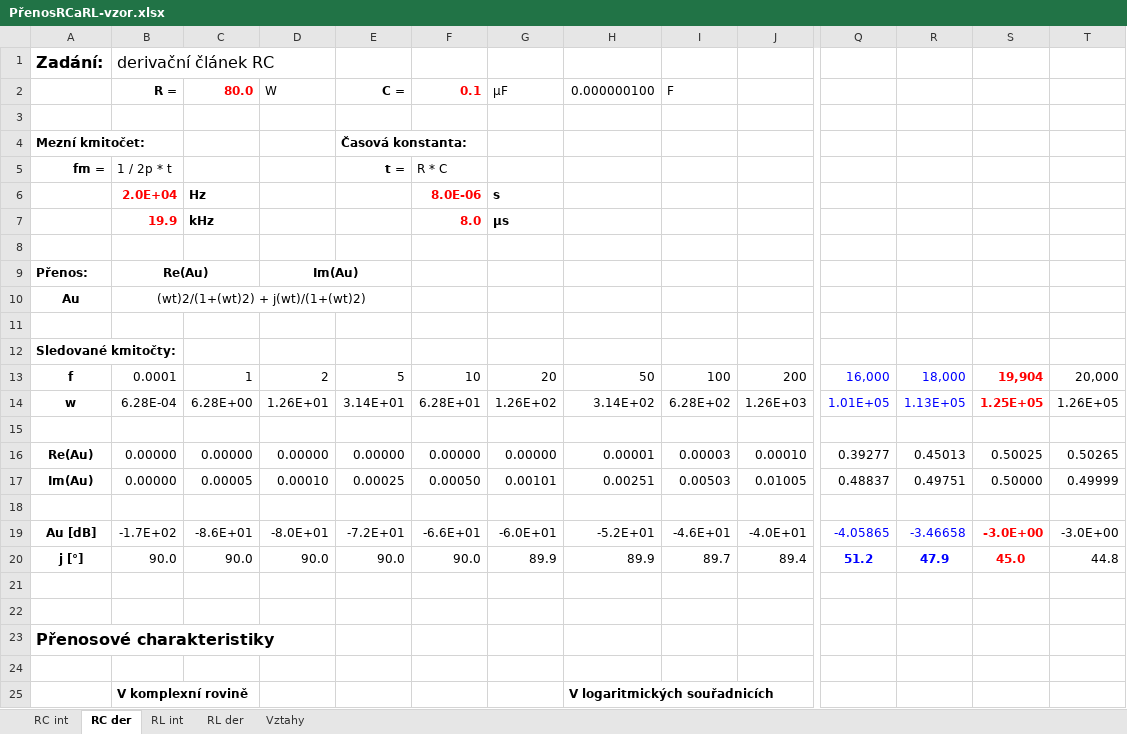
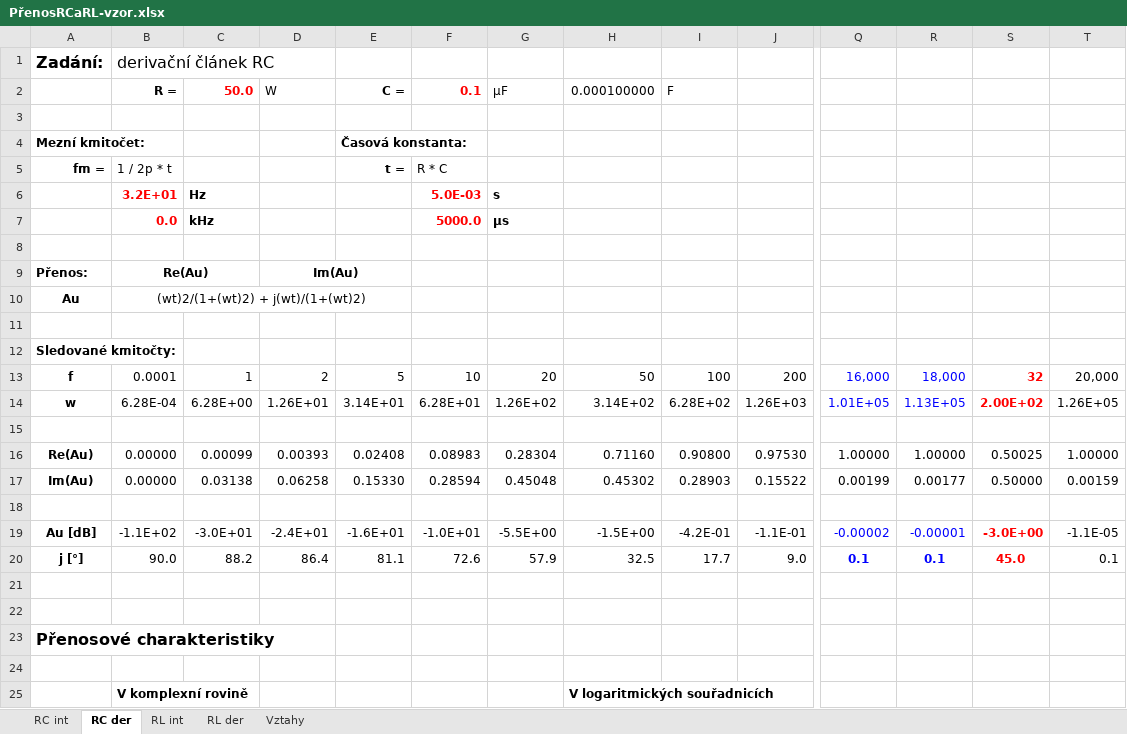
Before and after one commit to Bobriky/Programming_Csharp2, an Excel workbook: __TESTY/zk05mathPrenos/PřenosRCaRL-vzor.xlsx, sheet RC der, drawn as a sheet; only a part is shown, gaps mark what is left out; values as stored, in another font and other column widths than the file's, no borders; charts and pictures not drawn; removed rows and columns are numbered as before the commit, all else as after; rows hold the shown columns only; the diff names each change by its address in the sheet, - before the commit and + after, or states it on an @@ line.

```diff
--- a/__TESTY/zk05mathPrenos/PřenosRCaRL-vzor.xlsx (sheet RC der)
+++ b/__TESTY/zk05mathPrenos/PřenosRCaRL-vzor.xlsx (sheet RC der)
-C2: 80.0
+C2: 50.0
-H2: 0.000000100
+H2: 0.000100000
-B6: 2.0E+04
+B6: 3.2E+01
-F6: 8.0E-06
+F6: 5.0E-03
-B7: 19.9
+B7: 0.0
-F7: 8.0
+F7: 5000.0
-S13: 19,904
+S13: 32
-S14: 1.25E+05
+S14: 2.00E+02
-row 16: Re(Au) | 0.00000 | 0.00000 | 0.00000 | 0.00000 | 0.00000 | 0.00000 | 0.00001 | 0.00003 | 0.00010 | 0.39277 | 0.45013 | 0.50025 | 0.50265
-row 17: Im(Au) | 0.00000 | 0.00005 | 0.00010 | 0.00025 | 0.00050 | 0.00101 | 0.00251 | 0.00503 | 0.01005 | 0.48837 | 0.49751 | 0.50000 | 0.49999
+row 16: Re(Au) | 0.00000 | 0.00099 | 0.00393 | 0.02408 | 0.08983 | 0.28304 | 0.71160 | 0.90800 | 0.97530 | 1.00000 | 1.00000 | 0.50025 | 1.00000
+row 17: Im(Au) | 0.00000 | 0.03138 | 0.06258 | 0.15330 | 0.28594 | 0.45048 | 0.45302 | 0.28903 | 0.15522 | 0.00199 | 0.00177 | 0.50000 | 0.00159
-row 19: Au [dB] | -1.7E+02 | -8.6E+01 | -8.0E+01 | -7.2E+01 | -6.6E+01 | -6.0E+01 | -5.2E+01 | -4.6E+01 | -4.0E+01 | -4.05865 | -3.46658 | -3.0E+00 | -3.0E+00
-row 20: j [°] | 90.0 | 90.0 | 90.0 | 90.0 | 90.0 | 89.9 | 89.9 | 89.7 | 89.4 | 51.2 | 47.9 | 45.0 | 44.8
+row 19: Au [dB] | -1.1E+02 | -3.0E+01 | -2.4E+01 | -1.6E+01 | -1.0E+01 | -5.5E+00 | -1.5E+00 | -4.2E-01 | -1.1E-01 | -0.00002 | -0.00001 | -3.0E+00 | -1.1E-05
+row 20: j [°] | 90.0 | 88.2 | 86.4 | 81.1 | 72.6 | 57.9 | 32.5 | 17.7 | 9.0 | 0.1 | 0.1 | 45.0 | 0.1
```
Also changed, not shown: charts or pictures, 9 other files.
